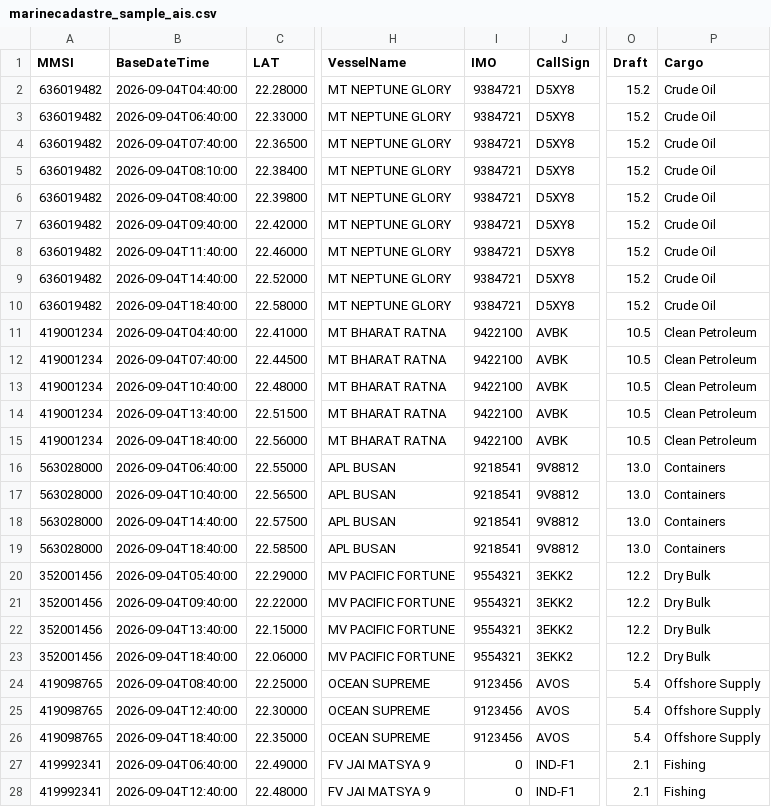
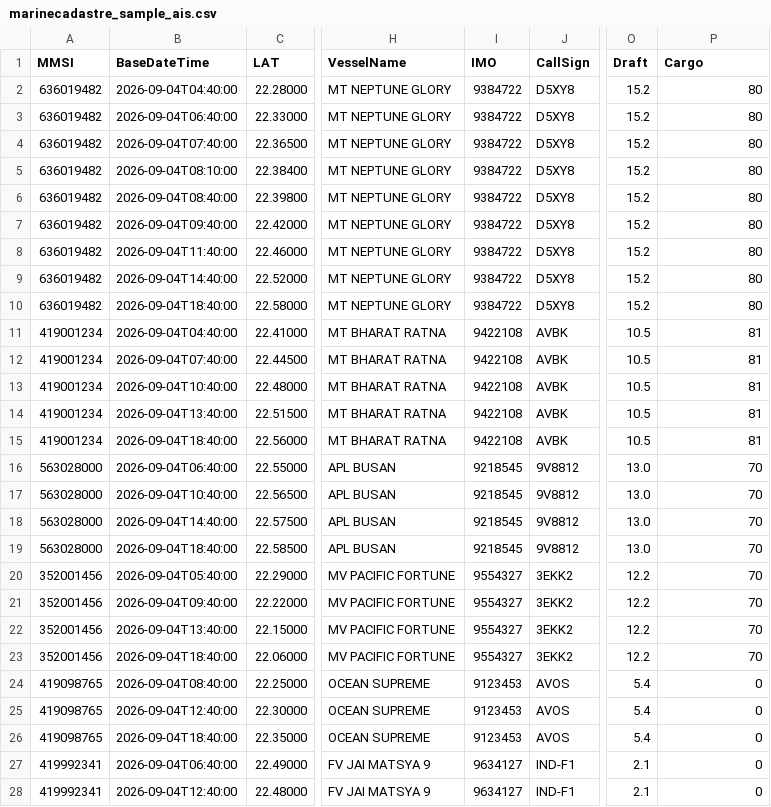
Before and after one commit to prudhviraj0310/SIH26143-OCEAN-SHIELD, a CSV file: datasets/marinecadastre_sample_ais.csv, drawn as a sheet; only a part is shown, gaps mark what is left out; the diff covers the shown part only; the diff names each change by its address in the sheet, - before the commit and + after, or states it on an @@ line.

```diff
--- a/datasets/marinecadastre_sample_ais.csv
+++ b/datasets/marinecadastre_sample_ais.csv
-I2:I10 (IMO): 9384721
+I2:I10 (IMO): 9384722
-P2:P10 (Cargo): Crude Oil
+P2:P10 (Cargo): 80
-I11:I15 (IMO): 9422100
+I11:I15 (IMO): 9422108
-P11:P15 (Cargo): Clean Petroleum
+P11:P15 (Cargo): 81
-I16:I19 (IMO): 9218541
+I16:I19 (IMO): 9218545
-P16:P19 (Cargo): Containers
+P16:P19 (Cargo): 70
-I20:I23 (IMO): 9554321
+I20:I23 (IMO): 9554327
-P20:P23 (Cargo): Dry Bulk
+P20:P23 (Cargo): 70
-I24:I26 (IMO): 9123456
+I24:I26 (IMO): 9123453
-P24:P26 (Cargo): Offshore Supply
+P24:P26 (Cargo): 0
-I27:I28 (IMO): 0
+I27:I28 (IMO): 9634127
-P27:P28 (Cargo): Fishing
+P27:P28 (Cargo): 0
```
Also changed, not shown: 2 edited cells elsewhere in this file, 40 other files.
